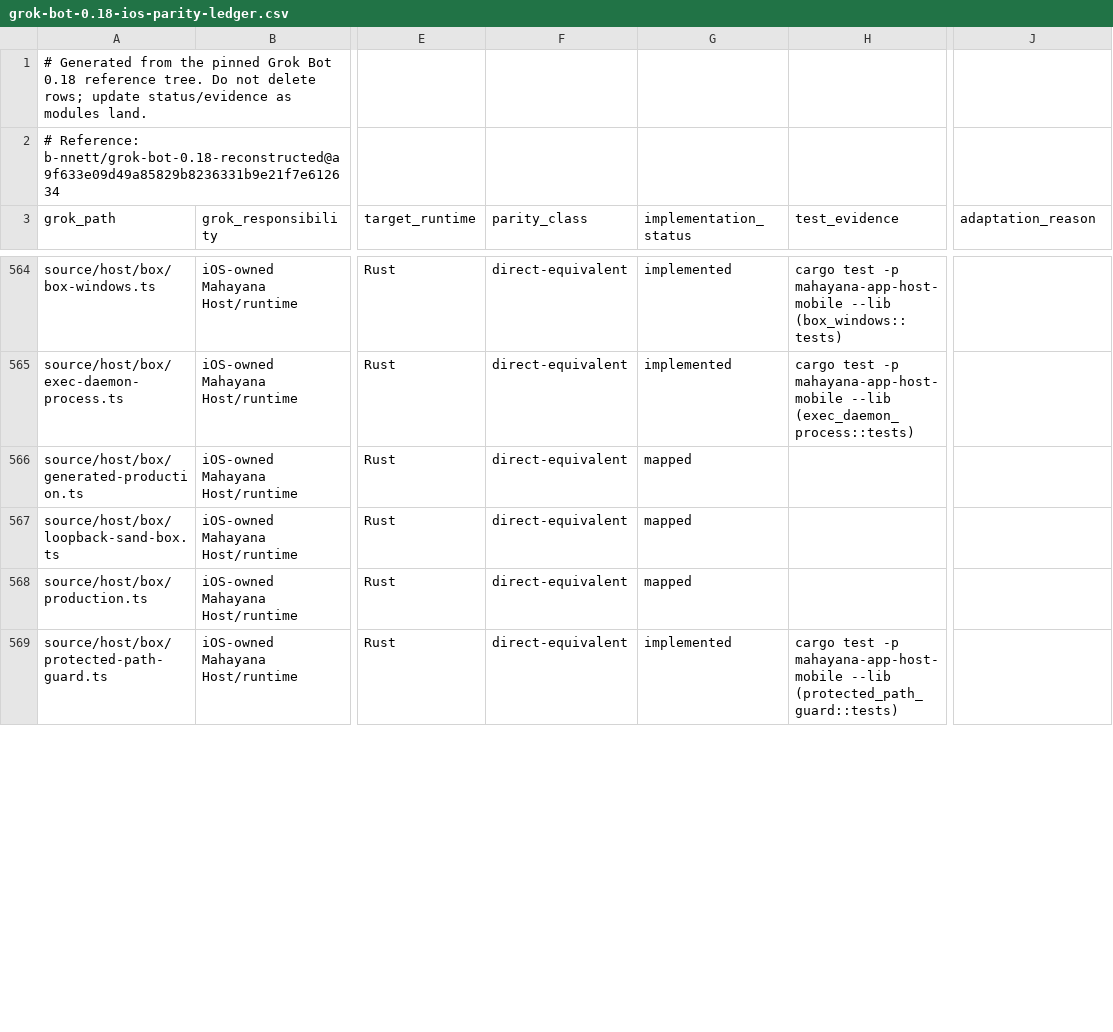
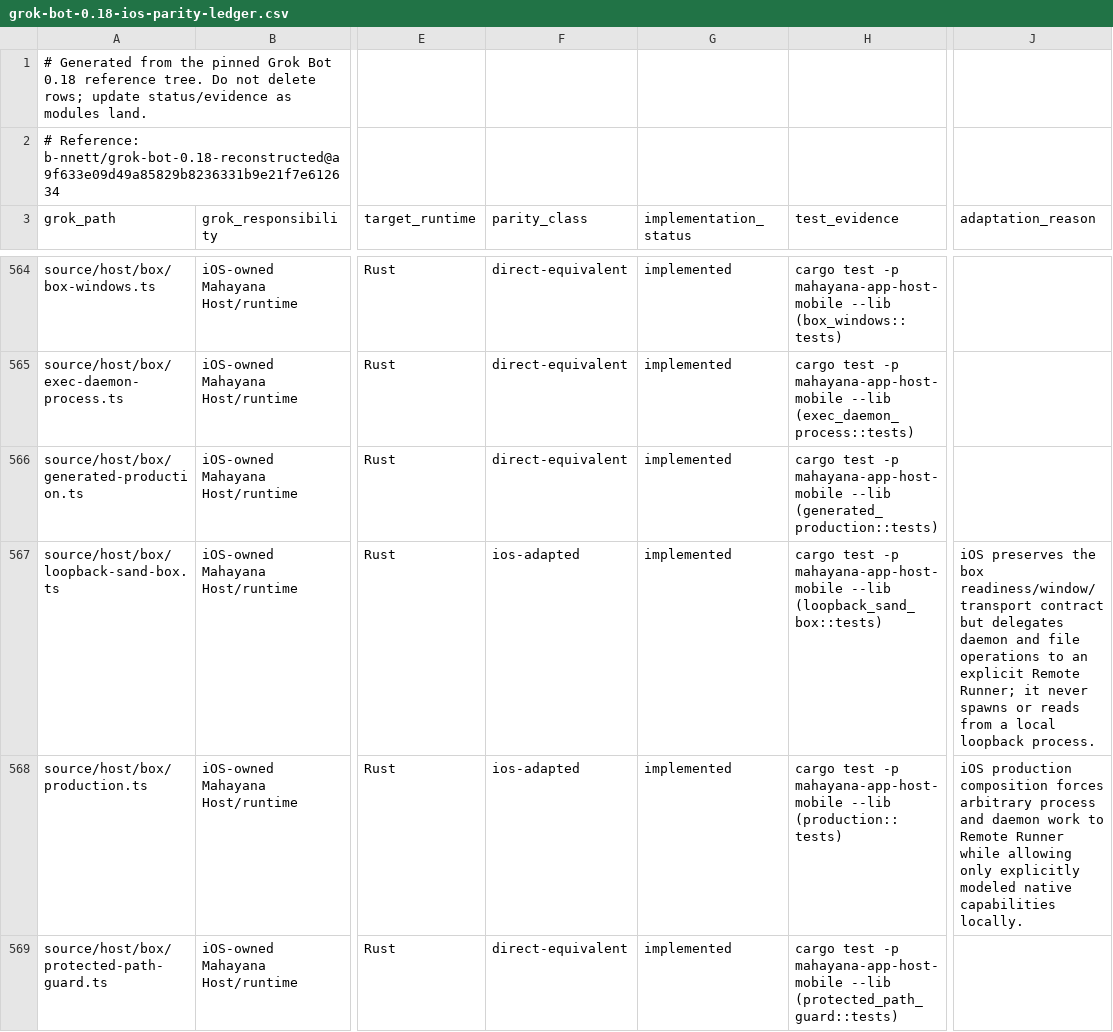
Before and after one commit to bhrumom/fabushi-ios, a CSV file: docs/parity/grok-bot-0.18-ios-parity-ledger.csv, drawn as a sheet; only a part is shown, gaps mark what is left out; the diff covers the shown part only; the diff names each change by its address in the sheet, - before the commit and + after, or states it on an @@ line.

Commit message:
feat(ios-host): complete box Remote Runner composition

```diff
--- a/docs/parity/grok-bot-0.18-ios-parity-ledger.csv
+++ b/docs/parity/grok-bot-0.18-ios-parity-ledger.csv
-G566:G568 (implementation_status): mapped
+G566:G568 (implementation_status): implemented
-H566 (test_evidence): (empty)
+H566 (test_evidence): cargo test -p mahayana-app-host-mobile --lib (generated_production::tests)
-F567:F568 (parity_class): direct-equivalent
+F567:F568 (parity_class): ios-adapted
-H567 (test_evidence): (empty)
+H567 (test_evidence): cargo test -p mahayana-app-host-mobile --lib (loopback_sand_box::tests)
-J567 (adaptation_reason): (empty)
+J567 (adaptation_reason): iOS preserves the box readiness/window/transport contract but delegates daemon and file operations to an explicit Remote Runner; it never spawns or reads from a local loopback process.
-H568 (test_evidence): (empty)
+H568 (test_evidence): cargo test -p mahayana-app-host-mobile --lib (production::tests)
-J568 (adaptation_reason): (empty)
+J568 (adaptation_reason): iOS production composition forces arbitrary process and daemon work to Remote Runner while allowing only explicitly modeled native capabilities locally.
```
Also changed, not shown: 4 edited cells elsewhere in this file, 6 other files.
